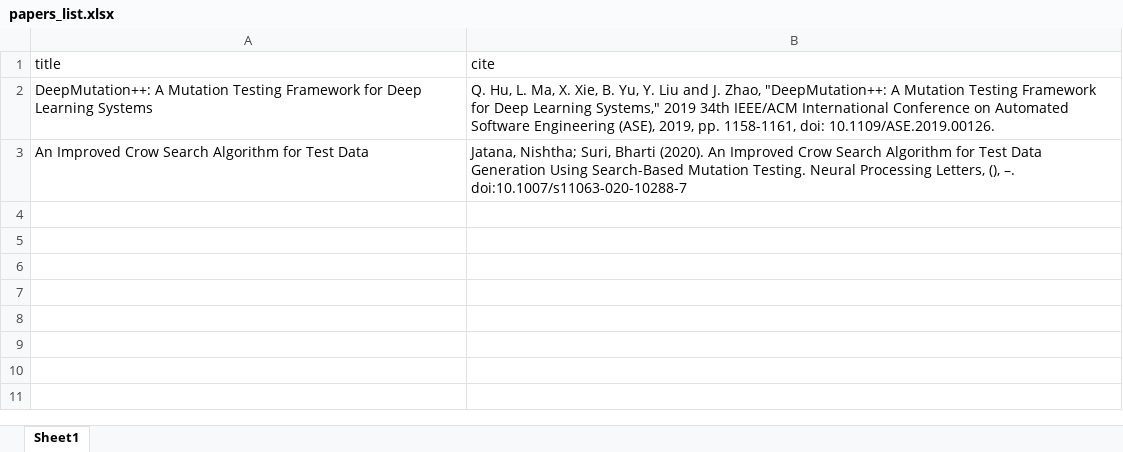
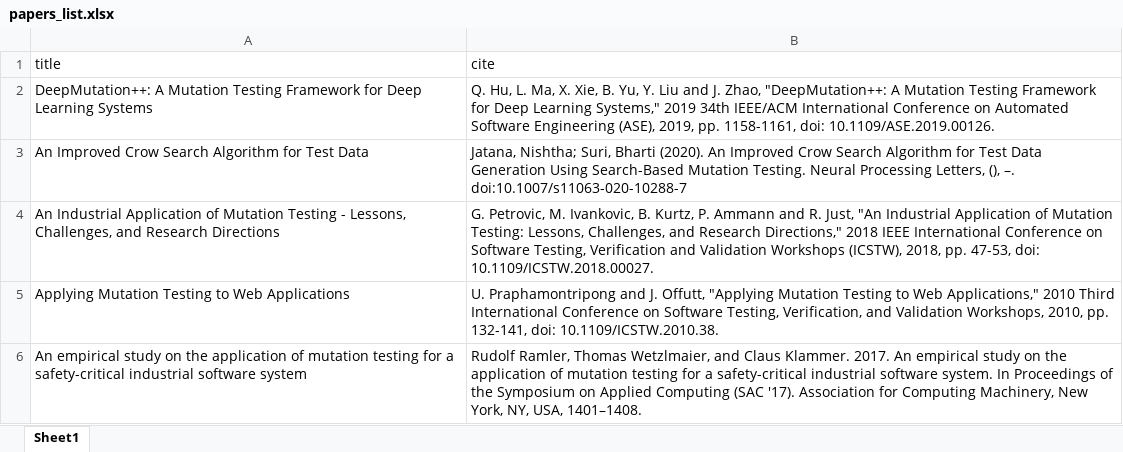
Before and after one commit to jqq04/Automated-testing-project, an Excel workbook: papers_list.xlsx, sheet Sheet1, drawn as a sheet; values as stored, in another font and other column widths than the file's, no borders; the diff names each change by its address in the sheet, - before the commit and + after, or states it on an @@ line.

Commit message:
Add files via upload

```diff
--- a/papers_list.xlsx (sheet Sheet1)
+++ b/papers_list.xlsx (sheet Sheet1)
+row 4: An Industrial Application of Mutation Testing - Lessons, Challenges, and Research Directions | G. Petrovic, M. Ivankovic, B. Kurtz, P. Ammann and R. Just, "An Industrial Application of Mutation Testing: Lessons, Challenges, and Research Directions," 2018 IEEE International Conference on Software Testing, Verification and Validation Workshops (ICSTW), 2018, pp. 47-53, doi: 10.1109/ICSTW.2018.00027.
+row 5: Applying Mutation Testing to Web Applications | U. Praphamontripong and J. Offutt, "Applying Mutation Testing to Web Applications," 2010 Third International Conference on Software Testing, Verification, and Validation Workshops, 2010, pp. 132-141, doi: 10.1109/ICSTW.2010.38.
+row 6: An empirical study on the application of mutation testing for a safety-critical industrial software system | Rudolf Ramler, Thomas Wetzlmaier, and Claus Klammer. 2017. An empirical study on the application of mutation testing for a safety-critical industrial software system. In Proceedings of the Symposium on Applied Computing (SAC '17). Association for Computing Machinery, New York, NY, USA, 1401–1408.
```
